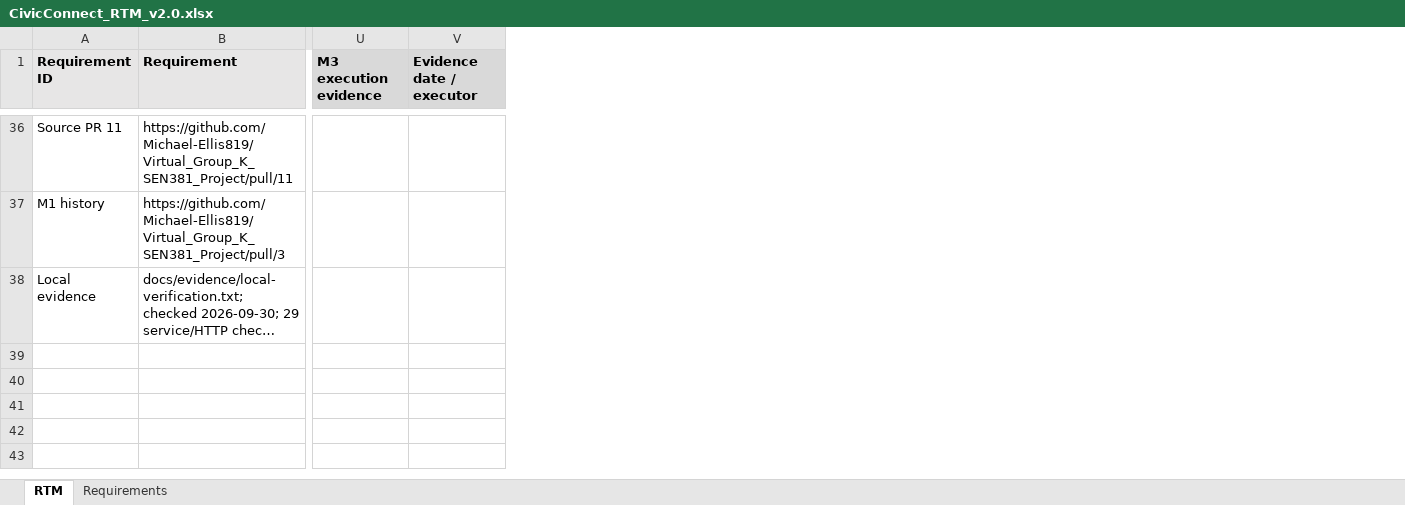
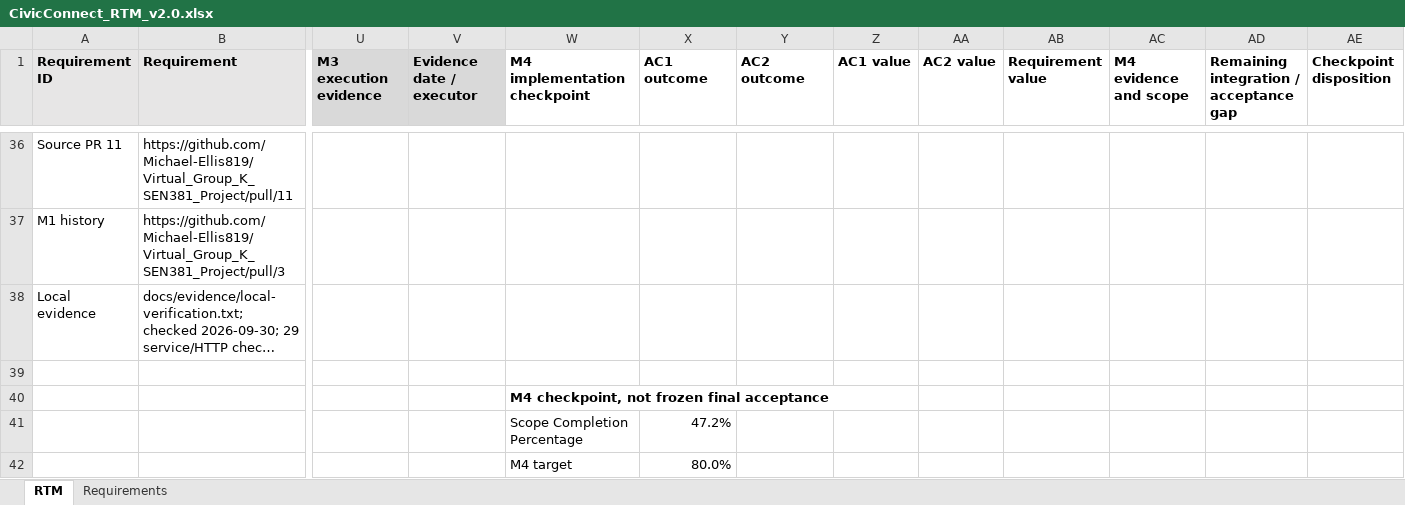
Before and after one commit to Michael-Ellis819/Virtual_Group_K_SEN381_Project, an Excel workbook: docs/CivicConnect_RTM_v2.0.xlsx, sheet RTM, drawn as a sheet; only a part is shown, gaps mark what is left out; long unchanged cells end in …; values as stored, in another font and other column widths than the file's, no borders; rows hold the shown columns only; the diff covers the shown part only; the diff names each change by its address in the sheet, - before the commit and + after, or states it on an @@ line.

```diff
--- a/docs/CivicConnect_RTM_v2.0.xlsx (sheet RTM)
+++ b/docs/CivicConnect_RTM_v2.0.xlsx (sheet RTM)
+column W (M4 implementation checkpoint), empty
+column X (AC1 outcome), empty
+column Y (AC2 outcome), empty
+column Z (AC1 value), empty
+column AA (AC2 value), empty
+column AB (Requirement value), empty
+column AC (M4 evidence and scope), empty
+column AD, row 1: Remaining integration / acceptance gap
+column AE (Checkpoint disposition), empty
+row 39: (empty)
+row 40:  |  |  |  | M4 checkpoint, not frozen final acceptance
+row 41:  |  |  |  | Scope Completion Percentage | 47.2%
+row 42:  |  |  |  | M4 target | 80.0%
```
Also changed, not shown: 4 added rows elsewhere in this sheet, 57 other files.
